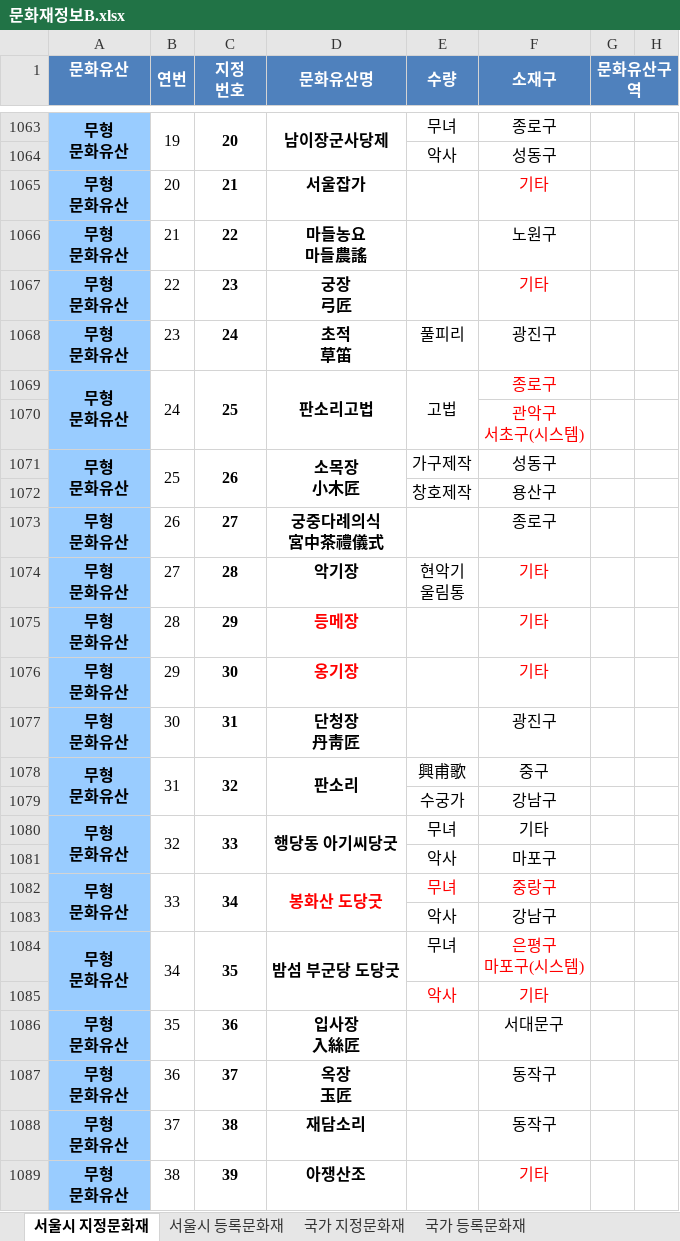
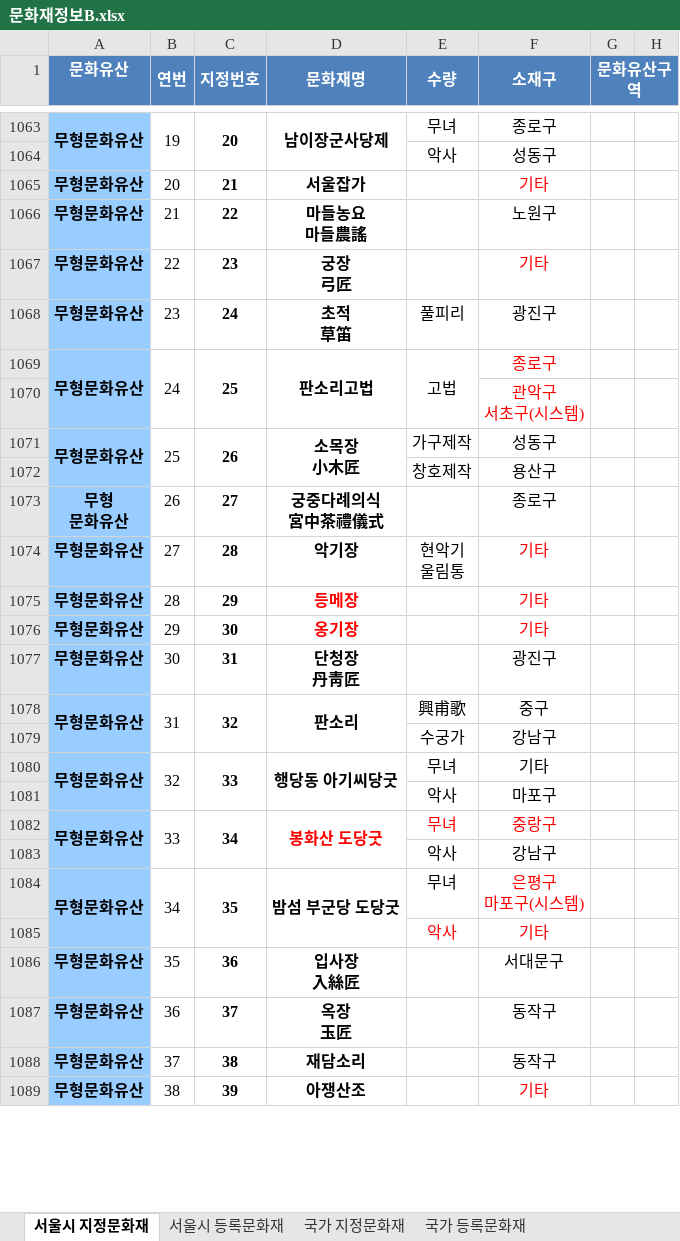
Before and after one commit to ddk9597/excelDataComparison, an Excel workbook: 문화재정보B.xlsx, sheet 서울시 지정문화재, drawn as a sheet; only a part is shown, gaps mark what is left out; values as stored, in another font and other column widths than the file's, no borders; ↵ is a line break in a cell; the diff covers the shown part only; the diff names each change by its address in the sheet, - before the commit and + after, or states it on an @@ line.

```diff
--- a/문화재정보B.xlsx (sheet 서울시 지정문화재)
+++ b/문화재정보B.xlsx (sheet 서울시 지정문화재)
-C1: 지정 ↵ 번호
+C1: 지정번호
-D1: 문화유산명
+D1: 문화재명
-A1063 (문화유산): 무형 ↵ 문화유산
+A1063 (문화유산): 무형문화유산
-A1065:A1069 (문화유산): 무형 ↵ 문화유산
+A1065:A1069 (문화유산): 무형문화유산
-A1071 (문화유산): 무형 ↵ 문화유산
+A1071 (문화유산): 무형문화유산
-A1074:A1078 (문화유산): 무형 ↵ 문화유산
+A1074:A1078 (문화유산): 무형문화유산
-A1080 (문화유산): 무형 ↵ 문화유산
+A1080 (문화유산): 무형문화유산
-A1082 (문화유산): 무형 ↵ 문화유산
+A1082 (문화유산): 무형문화유산
-A1084 (문화유산): 무형 ↵ 문화유산
+A1084 (문화유산): 무형문화유산
-A1086:A1089 (문화유산): 무형 ↵ 문화유산
+A1086:A1089 (문화유산): 무형문화유산
```
Also changed, not shown: 36 edited cells elsewhere in this sheet, sheet 국가 지정문화재, 5 other files.
